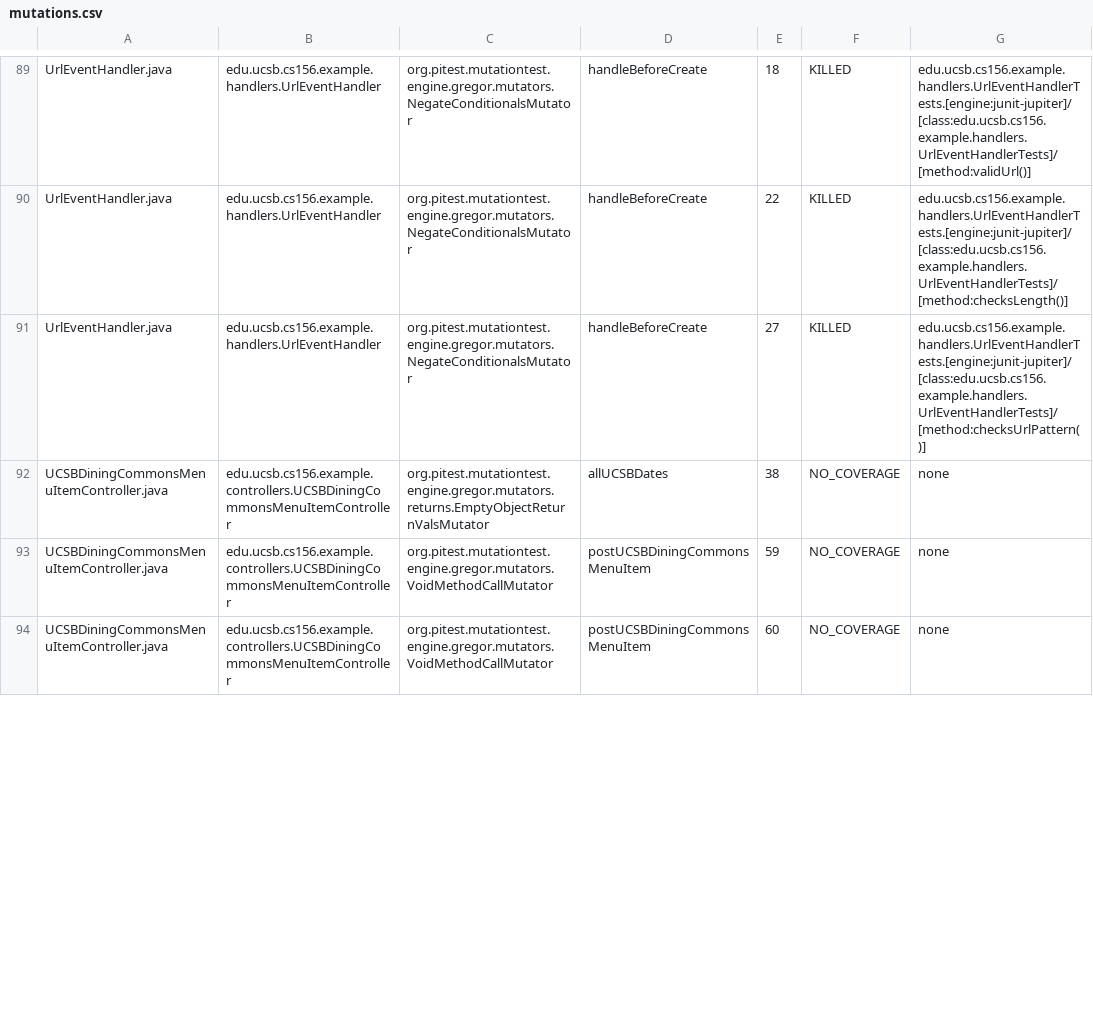
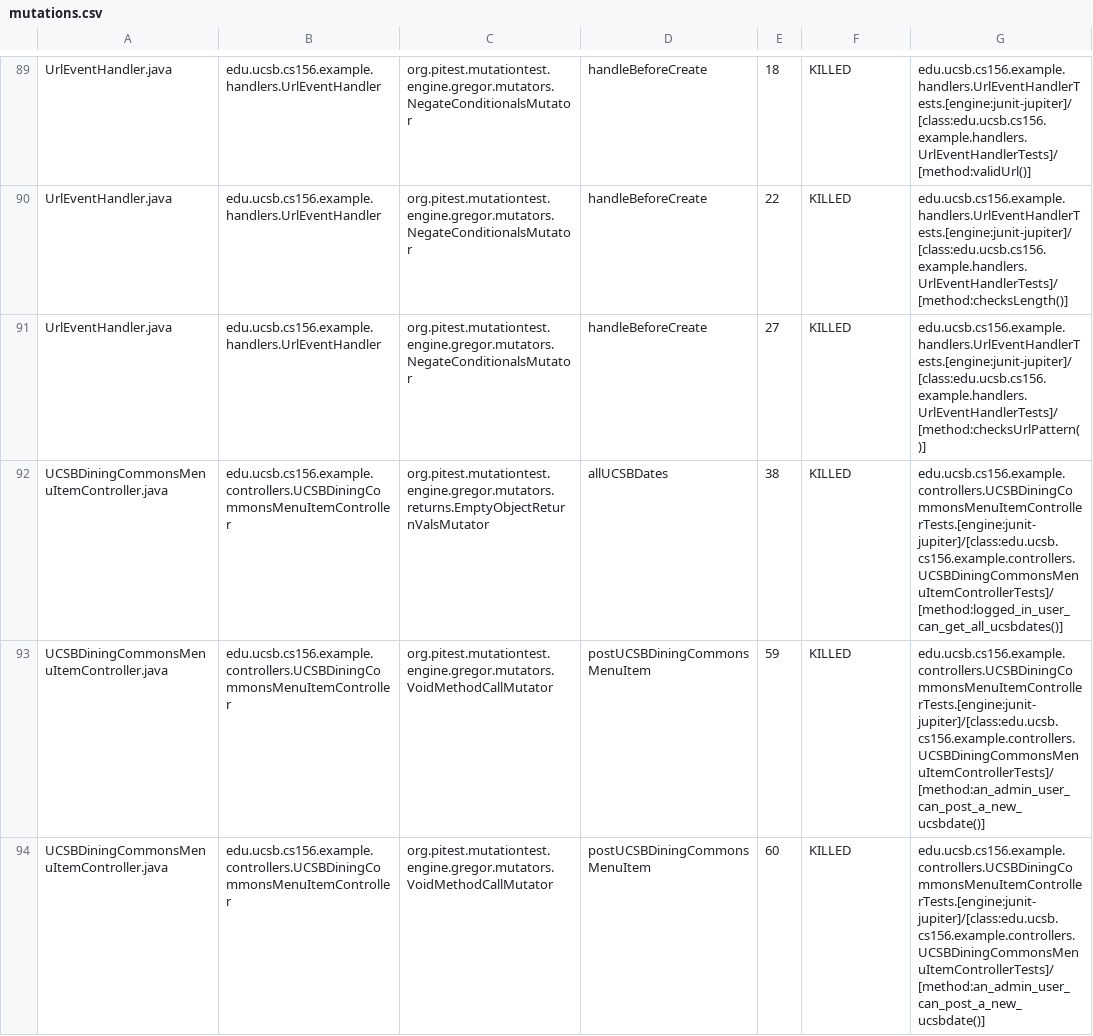
Before and after one commit to ucsb-cs156-f26/team01-f26-07, a CSV file: prs/58/pitest/mutations.csv, drawn as a sheet; only a part is shown, gaps mark what is left out; the diff covers the shown part only.

Commit message:
Deploying to gh-pages from @ ucsb-cs156-f26/team01-f26-07@a290c7de5d73eebc88efb437cd805aedee934557 🚀

```diff
--- a/prs/58/pitest/mutations.csv
+++ b/prs/58/pitest/mutations.csv
@@ -91,4 +91,4 @@ UrlEventHandler.java,edu.ucsb.cs156.example.handlers.UrlEventHandler,org.pitest.
 UrlEventHandler.java,edu.ucsb.cs156.example.handlers.UrlEventHandler,org.pitest.mutationtest.engine.gregor.mutators.NegateConditionalsMutator,handleBeforeCreate,27,KILLED,edu.ucsb.cs156.example.handlers.UrlEventHandlerTests.[engine:junit-jupiter]/[class:edu.ucsb.cs156.example.handlers.UrlEventHandlerTests]/[method:checksUrlPattern()]
-UCSBDiningCommonsMenuItemController.java,edu.ucsb.cs156.example.controllers.UCSBDiningCommonsMenuItemController,org.pitest.mutationtest.engine.gregor.mutators.returns.EmptyObjectReturnValsMutator,allUCSBDates,38,NO_COVERAGE,none
-UCSBDiningCommonsMenuItemController.java,edu.ucsb.cs156.example.controllers.UCSBDiningCommonsMenuItemController,org.pitest.mutationtest.engine.gregor.mutators.VoidMethodCallMutator,postUCSBDiningCommonsMenuItem,59,NO_COVERAGE,none
-UCSBDiningCommonsMenuItemController.java,edu.ucsb.cs156.example.controllers.UCSBDiningCommonsMenuItemController,org.pitest.mutationtest.engine.gregor.mutators.VoidMethodCallMutator,postUCSBDiningCommonsMenuItem,60,NO_COVERAGE,none
+UCSBDiningCommonsMenuItemController.java,edu.ucsb.cs156.example.controllers.UCSBDiningCommonsMenuItemController,org.pitest.mutationtest.engine.gregor.mutators.returns.EmptyObjectReturnValsMutator,allUCSBDates,38,KILLED,edu.ucsb.cs156.example.controllers.UCSBDiningCommonsMenuItemControllerTests.[engine:junit-jupiter]/[class:edu.ucsb.cs156.example.controllers.UCSBDiningCommonsMenuItemControllerTests]/[method:logged_in_user_can_get_all_ucsbdates()]
+UCSBDiningCommonsMenuItemController.java,edu.ucsb.cs156.example.controllers.UCSBDiningCommonsMenuItemController,org.pitest.mutationtest.engine.gregor.mutators.VoidMethodCallMutator,postUCSBDiningCommonsMenuItem,59,KILLED,edu.ucsb.cs156.example.controllers.UCSBDiningCommonsMenuItemControllerTests.[engine:junit-jupiter]/[class:edu.ucsb.cs156.example.controllers.UCSBDiningCommonsMenuItemControllerTests]/[method:an_admin_user_can_post_a_new_ucsbdate()]
+UCSBDiningCommonsMenuItemController.java,edu.ucsb.cs156.example.controllers.UCSBDiningCommonsMenuItemController,org.pitest.mutationtest.engine.gregor.mutators.VoidMethodCallMutator,postUCSBDiningCommonsMenuItem,60,KILLED,edu.ucsb.cs156.example.controllers.UCSBDiningCommonsMenuItemControllerTests.[engine:junit-jupiter]/[class:edu.ucsb.cs156.example.controllers.UCSBDiningCommonsMenuItemControllerTests]/[method:an_admin_user_can_post_a_new_ucsbdate()]
```
Also changed, not shown: 4 edited cells elsewhere in this file, 22 other files.
